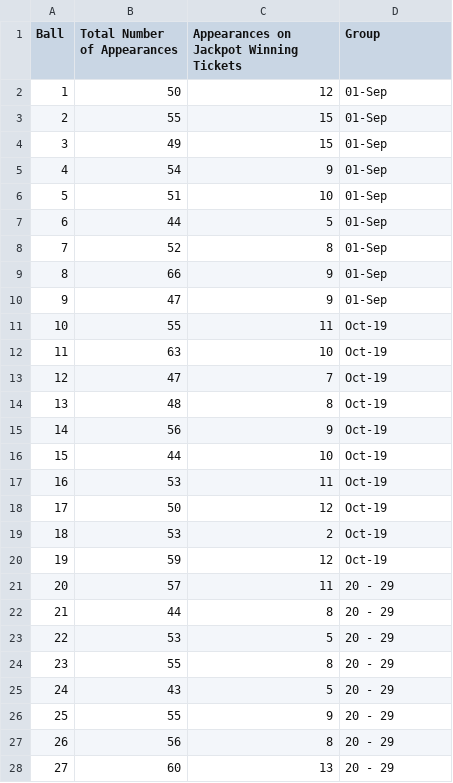
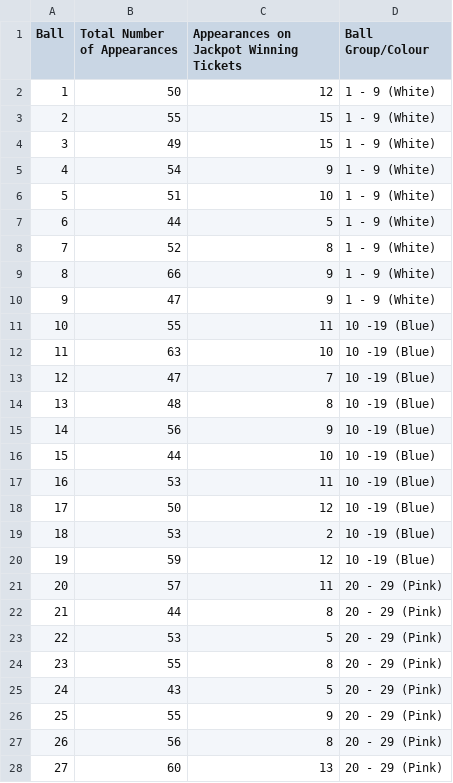
Before and after one commit to chalKlin/DataVis-proj-data, a CSV file: LottoNumberFrequencies.csv, drawn as a sheet; only a part is shown; the diff covers the shown part only.

Commit message:
Lotto Ball Groups Updated

```diff
--- a/LottoNumberFrequencies.csv
+++ b/LottoNumberFrequencies.csv
@@ -1,28 +1,28 @@
-Ball,Total Number of Appearances,Appearances on Jackpot Winning Tickets,Group
-1,50,12,01-Sep
-2,55,15,01-Sep
-3,49,15,01-Sep
-4,54,9,01-Sep
-5,51,10,01-Sep
-6,44,5,01-Sep
-7,52,8,01-Sep
-8,66,9,01-Sep
-9,47,9,01-Sep
-10,55,11,Oct-19
-11,63,10,Oct-19
-12,47,7,Oct-19
-13,48,8,Oct-19
-14,56,9,Oct-19
-15,44,10,Oct-19
-16,53,11,Oct-19
-17,50,12,Oct-19
-18,53,2,Oct-19
-19,59,12,Oct-19
-20,57,11,20 - 29
-21,44,8,20 - 29
-22,53,5,20 - 29
-23,55,8,20 - 29
-24,43,5,20 - 29
-25,55,9,20 - 29
-26,56,8,20 - 29
-27,60,13,20 - 29
+Ball,Total Number of Appearances,Appearances on Jackpot Winning Tickets,Ball Group/Colour
+1,50,12,1 - 9 (White)
+2,55,15,1 - 9 (White)
+3,49,15,1 - 9 (White)
+4,54,9,1 - 9 (White)
+5,51,10,1 - 9 (White)
+6,44,5,1 - 9 (White)
+7,52,8,1 - 9 (White)
+8,66,9,1 - 9 (White)
+9,47,9,1 - 9 (White)
+10,55,11,10 -19 (Blue)
+11,63,10,10 -19 (Blue)
+12,47,7,10 -19 (Blue)
+13,48,8,10 -19 (Blue)
+14,56,9,10 -19 (Blue)
+15,44,10,10 -19 (Blue)
+16,53,11,10 -19 (Blue)
+17,50,12,10 -19 (Blue)
+18,53,2,10 -19 (Blue)
+19,59,12,10 -19 (Blue)
+20,57,11,20 - 29 (Pink)
+21,44,8,20 - 29 (Pink)
+22,53,5,20 - 29 (Pink)
+23,55,8,20 - 29 (Pink)
+24,43,5,20 - 29 (Pink)
+25,55,9,20 - 29 (Pink)
+26,56,8,20 - 29 (Pink)
+27,60,13,20 - 29 (Pink)
```
Also changed, not shown: 32 edited cells elsewhere in this file.
